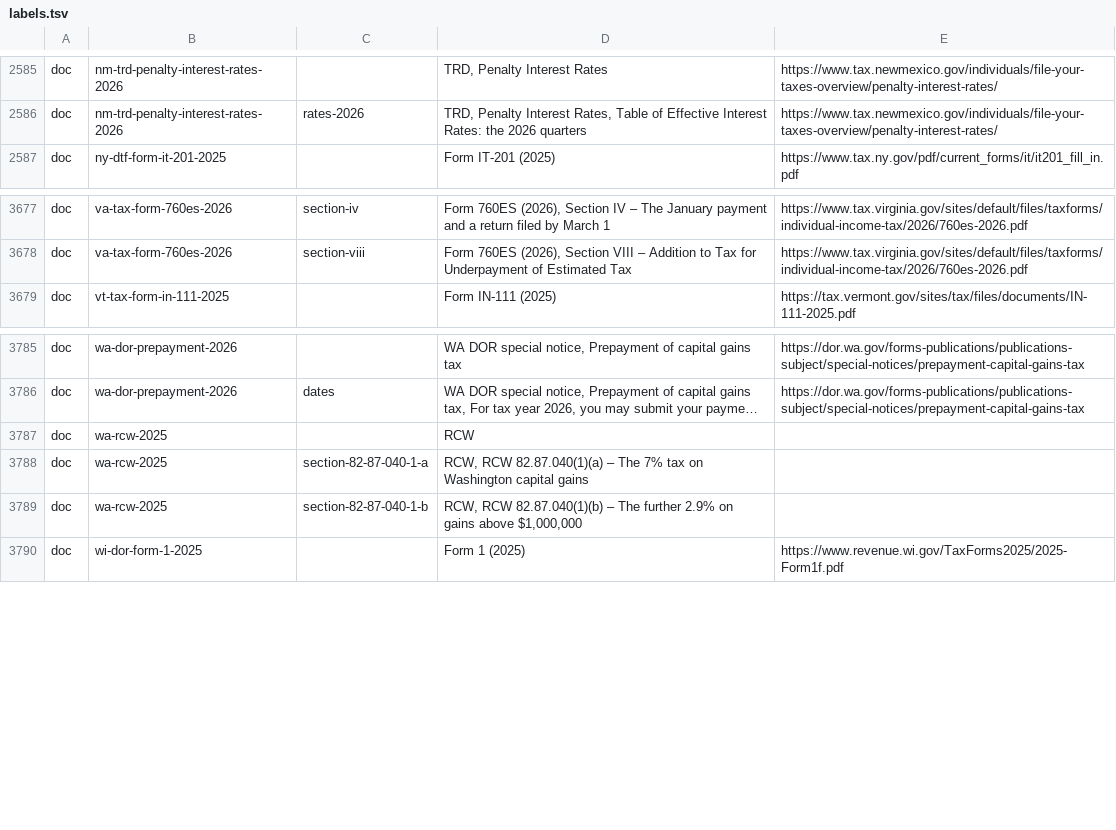
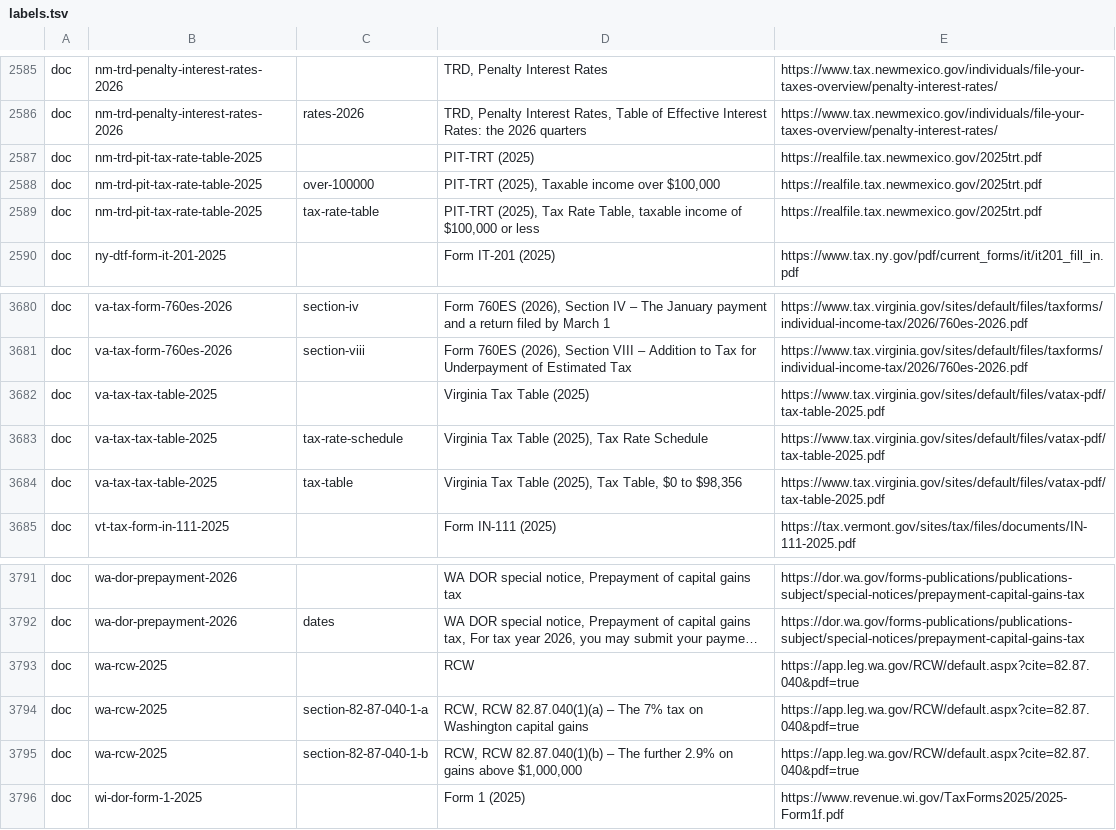
Before and after one commit to nexteggapp/taxcalcs, a TSV file: returns/rules/cites/labels.tsv, drawn as a sheet; only a part is shown, gaps mark what is left out; long unchanged cells end in …; addresses are those after the commit; the diff names each change by its address in the sheet, - before the commit and + after, or states it on an @@ line.

```diff
--- a/returns/rules/cites/labels.tsv
+++ b/returns/rules/cites/labels.tsv
+row 2587: doc | nm-trd-pit-tax-rate-table-2025 |  | PIT-TRT (2025) | https://realfile.tax.newmexico.gov/2025trt.pdf
+row 2588: doc | nm-trd-pit-tax-rate-table-2025 | over-100000 | PIT-TRT (2025), Taxable income over $100,000 | https://realfile.tax.newmexico.gov/2025trt.pdf
+row 2589: doc | nm-trd-pit-tax-rate-table-2025 | tax-rate-table | PIT-TRT (2025), Tax Rate Table, taxable income of $100,000 or less | https://realfile.tax.newmexico.gov/2025trt.pdf
+row 3682: doc | va-tax-tax-table-2025 |  | Virginia Tax Table (2025) | https://www.tax.virginia.gov/sites/default/files/vatax-pdf/tax-table-2025.pdf
+row 3683: doc | va-tax-tax-table-2025 | tax-rate-schedule | Virginia Tax Table (2025), Tax Rate Schedule | https://www.tax.virginia.gov/sites/default/files/vatax-pdf/tax-table-2025.pdf
+row 3684: doc | va-tax-tax-table-2025 | tax-table | Virginia Tax Table (2025), Tax Table, $0 to $98,356 | https://www.tax.virginia.gov/sites/default/files/vatax-pdf/tax-table-2025.pdf
-E3793:E3795: (empty)
+E3793:E3795: https://app.leg.wa.gov/RCW/default.aspx?cite=82.87.040&pdf=true
```
